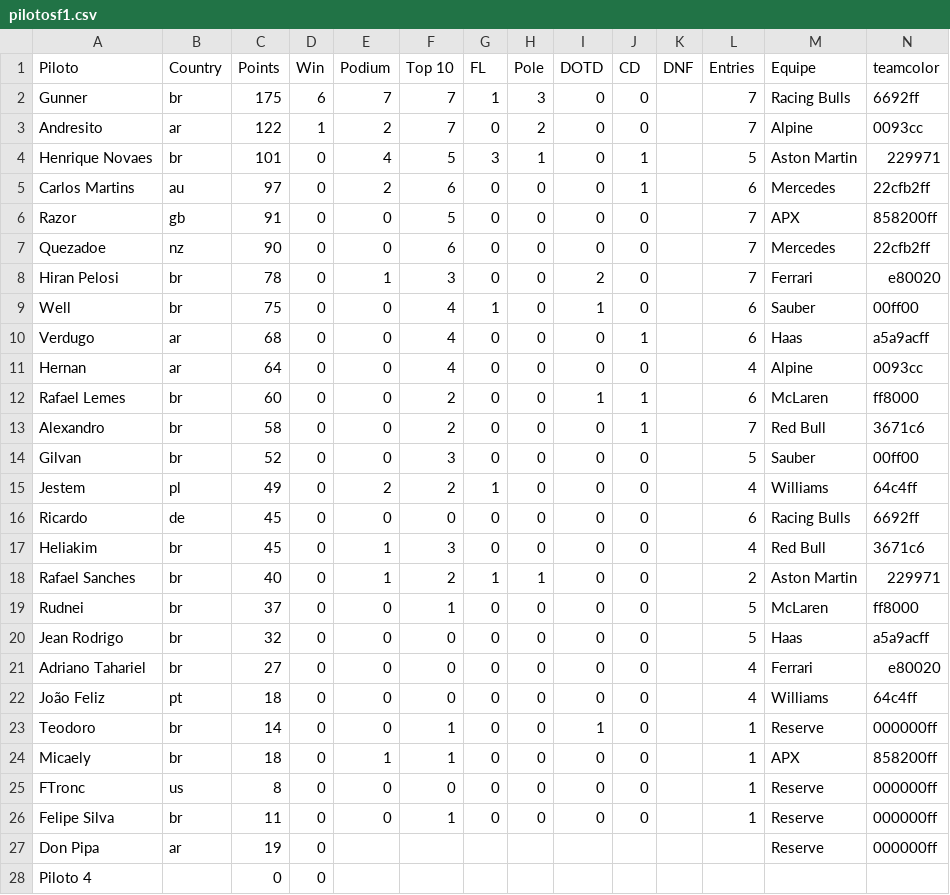
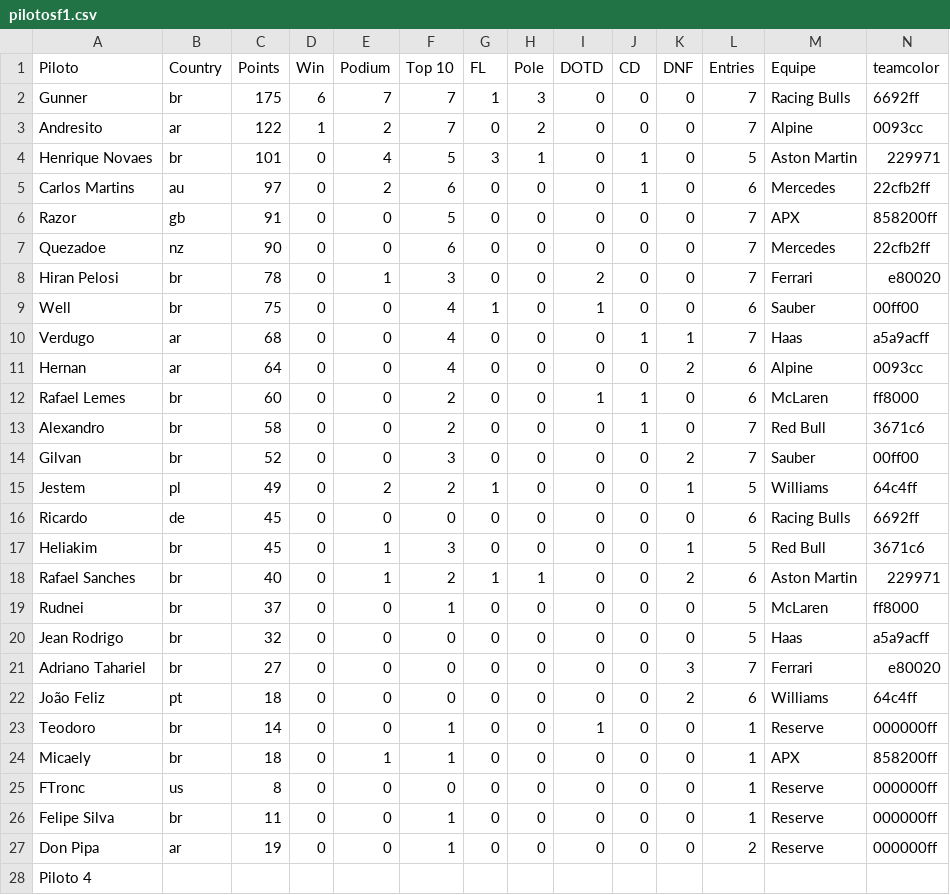
Before and after one commit to JedersonBorges/brazuka_eracing, a CSV file: db/pilotosf1.csv, drawn as a sheet; only a part is shown; the diff covers the shown part only.

```diff
--- a/db/pilotosf1.csv
+++ b/db/pilotosf1.csv
@@ -1,28 +1,28 @@
 Piloto,Country,Points,Win,Podium,Top 10,FL,Pole,DOTD,CD,DNF,Entries,Equipe,teamcolor
-Gunner,br,175,6,7,7,1,3,0,0,,7,Racing Bulls,6692ff
-Andresito,ar,122,1,2,7,0,2,0,0,,7,Alpine,0093cc
-Henrique Novaes,br,101,0,4,5,3,1,0,1,,5,Aston Martin,229971
-Carlos Martins,au,97,0,2,6,0,0,0,1,,6,Mercedes,22cfb2ff
-Razor,gb,91,0,0,5,0,0,0,0,,7,APX,858200ff
-Quezadoe,nz,90,0,0,6,0,0,0,0,,7,Mercedes,22cfb2ff
-Hiran Pelosi,br,78,0,1,3,0,0,2,0,,7,Ferrari,e80020
-Well,br,75,0,0,4,1,0,1,0,,6,Sauber,00ff00
-Verdugo,ar,68,0,0,4,0,0,0,1,,6,Haas,a5a9acff
-Hernan,ar,64,0,0,4,0,0,0,0,,4,Alpine,0093cc
-Rafael Lemes,br,60,0,0,2,0,0,1,1,,6,McLaren,ff8000
-Alexandro,br,58,0,0,2,0,0,0,1,,7,Red Bull,3671c6
-Gilvan,br,52,0,0,3,0,0,0,0,,5,Sauber,00ff00
-Jestem,pl,49,0,2,2,1,0,0,0,,4,Williams,64c4ff
-Ricardo,de,45,0,0,0,0,0,0,0,,6,Racing Bulls,6692ff
-Heliakim,br,45,0,1,3,0,0,0,0,,4,Red Bull,3671c6
-Rafael Sanches,br,40,0,1,2,1,1,0,0,,2,Aston Martin,229971
-Rudnei,br,37,0,0,1,0,0,0,0,,5,McLaren,ff8000
-Jean Rodrigo,br,32,0,0,0,0,0,0,0,,5,Haas,a5a9acff
-Adriano Tahariel,br,27,0,0,0,0,0,0,0,,4,Ferrari,e80020
-João Feliz,pt,18,0,0,0,0,0,0,0,,4,Williams,64c4ff
-Teodoro,br,14,0,0,1,0,0,1,0,,1,Reserve,000000ff
-Micaely,br,18,0,1,1,0,0,0,0,,1,APX,858200ff
-FTronc,us,8,0,0,0,0,0,0,0,,1,Reserve,000000ff
-Felipe Silva,br,11,0,0,1,0,0,0,0,,1,Reserve,000000ff
-Don Pipa,ar,19,0,,,,,,,,,Reserve,000000ff
-Piloto 4,,0,0,,,,,,,,,,
+Gunner,br,175,6,7,7,1,3,0,0,0,7,Racing Bulls,6692ff
+Andresito,ar,122,1,2,7,0,2,0,0,0,7,Alpine,0093cc
+Henrique Novaes,br,101,0,4,5,3,1,0,1,0,5,Aston Martin,229971
+Carlos Martins,au,97,0,2,6,0,0,0,1,0,6,Mercedes,22cfb2ff
+Razor,gb,91,0,0,5,0,0,0,0,0,7,APX,858200ff
+Quezadoe,nz,90,0,0,6,0,0,0,0,0,7,Mercedes,22cfb2ff
+Hiran Pelosi,br,78,0,1,3,0,0,2,0,0,7,Ferrari,e80020
+Well,br,75,0,0,4,1,0,1,0,0,6,Sauber,00ff00
+Verdugo,ar,68,0,0,4,0,0,0,1,1,7,Haas,a5a9acff
+Hernan,ar,64,0,0,4,0,0,0,0,2,6,Alpine,0093cc
+Rafael Lemes,br,60,0,0,2,0,0,1,1,0,6,McLaren,ff8000
+Alexandro,br,58,0,0,2,0,0,0,1,0,7,Red Bull,3671c6
+Gilvan,br,52,0,0,3,0,0,0,0,2,7,Sauber,00ff00
+Jestem,pl,49,0,2,2,1,0,0,0,1,5,Williams,64c4ff
+Ricardo,de,45,0,0,0,0,0,0,0,0,6,Racing Bulls,6692ff
+Heliakim,br,45,0,1,3,0,0,0,0,1,5,Red Bull,3671c6
+Rafael Sanches,br,40,0,1,2,1,1,0,0,2,6,Aston Martin,229971
+Rudnei,br,37,0,0,1,0,0,0,0,0,5,McLaren,ff8000
+Jean Rodrigo,br,32,0,0,0,0,0,0,0,0,5,Haas,a5a9acff
+Adriano Tahariel,br,27,0,0,0,0,0,0,0,3,7,Ferrari,e80020
+João Feliz,pt,18,0,0,0,0,0,0,0,2,6,Williams,64c4ff
+Teodoro,br,14,0,0,1,0,0,1,0,0,1,Reserve,000000ff
+Micaely,br,18,0,1,1,0,0,0,0,0,1,APX,858200ff
+FTronc,us,8,0,0,0,0,0,0,0,0,1,Reserve,000000ff
+Felipe Silva,br,11,0,0,1,0,0,0,0,0,1,Reserve,000000ff
+Don Pipa,ar,19,0,0,1,0,0,0,0,0,2,Reserve,000000ff
+Piloto 4,,,,,,,,,,,,,
```
Also changed, not shown: 8 edited cells elsewhere in this file, db/pilotosf2.csv.
